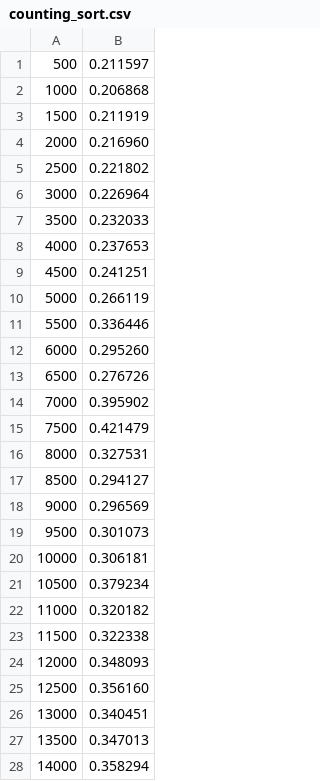
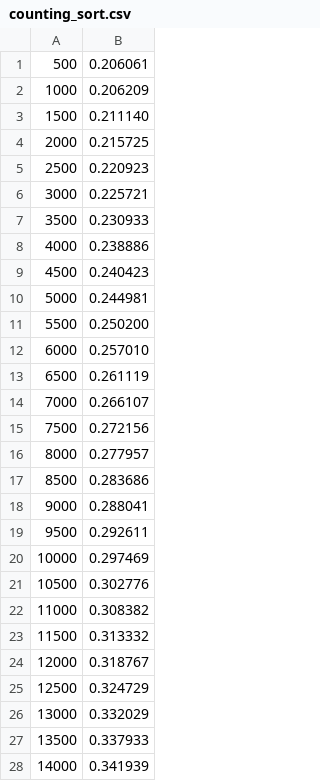
Before and after one commit to Ackimixs/sortingAlgo_c, a CSV file: testingAll/counting_sort.csv, drawn as a sheet; only a part is shown; the diff covers the shown part only.

```diff
--- a/testingAll/counting_sort.csv
+++ b/testingAll/counting_sort.csv
@@ -1,28 +1,28 @@
-500;0.211597
-1000;0.206868
-1500;0.211919
-2000;0.216960
-2500;0.221802
-3000;0.226964
-3500;0.232033
-4000;0.237653
-4500;0.241251
-5000;0.266119
-5500;0.336446
-6000;0.295260
-6500;0.276726
-7000;0.395902
-7500;0.421479
-8000;0.327531
-8500;0.294127
-9000;0.296569
-9500;0.301073
-10000;0.306181
-10500;0.379234
-11000;0.320182
-11500;0.322338
-12000;0.348093
-12500;0.356160
-13000;0.340451
-13500;0.347013
-14000;0.358294
+500;0.206061
+1000;0.206209
+1500;0.211140
+2000;0.215725
+2500;0.220923
+3000;0.225721
+3500;0.230933
+4000;0.238886
+4500;0.240423
+5000;0.244981
+5500;0.250200
+6000;0.257010
+6500;0.261119
+7000;0.266107
+7500;0.272156
+8000;0.277957
+8500;0.283686
+9000;0.288041
+9500;0.292611
+10000;0.297469
+10500;0.302776
+11000;0.308382
+11500;0.313332
+12000;0.318767
+12500;0.324729
+13000;0.332029
+13500;0.337933
+14000;0.341939
```
Also changed, not shown: 22 edited cells elsewhere in this file, 5 other files.
